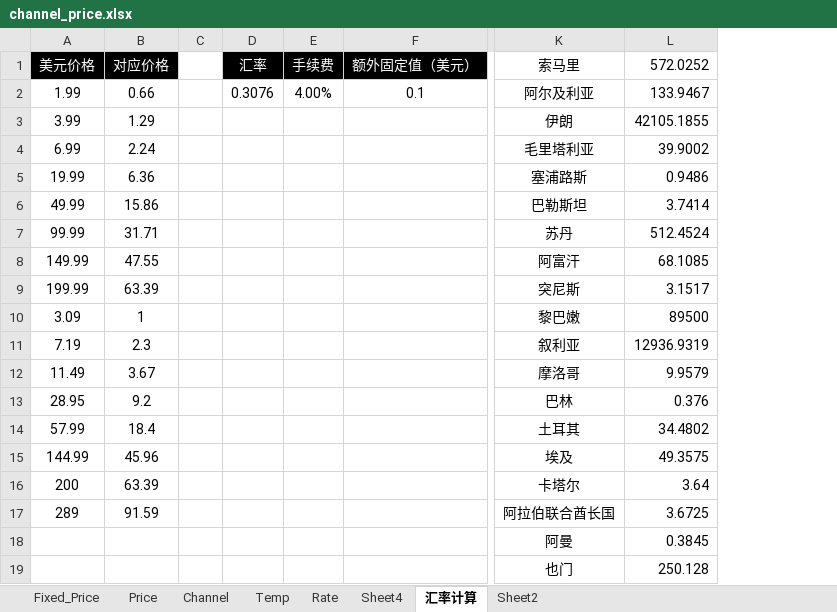
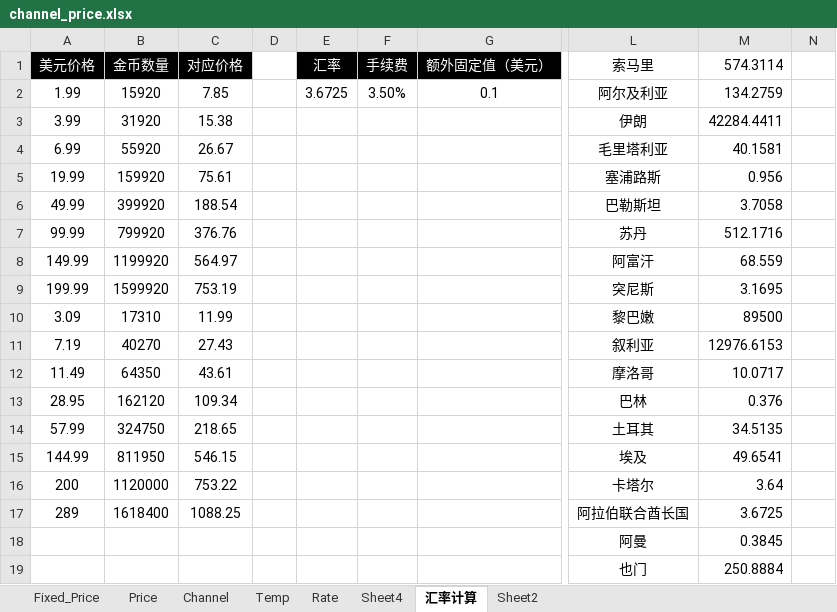
Before and after one commit to dash-lee/Order, an Excel workbook: Create_order/Excel Source/channel_price.xlsx, sheet 汇率计算, drawn as a sheet; only a part is shown, gaps mark what is left out; values as stored, in another font and other column widths than the file's, no borders; removed rows and columns are numbered as before the commit, all else as after; the diff covers the shown part only; the diff names each change by its address in the sheet, - before the commit and + after, or states it on an @@ line.

```diff
--- a/Create_order/Excel Source/channel_price.xlsx (sheet 汇率计算)
+++ b/Create_order/Excel Source/channel_price.xlsx (sheet 汇率计算)
+column B (金币数量), rows 2-17: 15920 | 31920 | 55920 | 159920 | 399920 | 799920 | 1199920 | 1599920 | 17310 | 40270 | 64350 | 162120 | 324750 | 811950 | 1120000 | 1618400
-column L (572.0252), rows 2-19: 133.9467 | 42105.1855 | 39.9002 | 0.9486 | 3.7414 | 512.4524 | 68.1085 | 3.1517 | 89500 | 12936.9319 | 9.9579 | 0.376 | 34.4802 | 49.3575 | 3.64 | 3.6725 | 0.3845 | 250.128
+column M (574.3114), rows 2-19: 134.2759 | 42284.4411 | 40.1581 | 0.956 | 3.7058 | 512.1716 | 68.559 | 3.1695 | 89500 | 12976.6153 | 10.0717 | 0.376 | 34.5135 | 49.6541 | 3.64 | 3.6725 | 0.3845 | 250.8884
+column N, empty
-C2 (对应价格): 0.66
+C2 (对应价格): 7.85
-E2 (汇率): 0.3076
+E2 (汇率): 3.6725
-F2 (手续费): 4.00%
+F2 (手续费): 3.50%
-C3 (对应价格): 1.29
+C3 (对应价格): 15.38
-C4 (对应价格): 2.24
+C4 (对应价格): 26.67
-C5 (对应价格): 6.36
+C5 (对应价格): 75.61
-C6 (对应价格): 15.86
+C6 (对应价格): 188.54
-C7 (对应价格): 31.71
+C7 (对应价格): 376.76
-C8 (对应价格): 47.55
+C8 (对应价格): 564.97
-C9 (对应价格): 63.39
+C9 (对应价格): 753.19
-C10 (对应价格): 1
+C10 (对应价格): 11.99
-C11 (对应价格): 2.3
+C11 (对应价格): 27.43
-C12 (对应价格): 3.67
+C12 (对应价格): 43.61
-C13 (对应价格): 9.2
+C13 (对应价格): 109.34
-C14 (对应价格): 18.4
+C14 (对应价格): 218.65
-C15 (对应价格): 45.96
+C15 (对应价格): 546.15
-C16 (对应价格): 63.39
+C16 (对应价格): 753.22
-C17 (对应价格): 91.59
+C17 (对应价格): 1088.25
```
Also changed, not shown: 13 added rows elsewhere in this sheet, sheet Fixed_Price, Create_order/Excel Source/channel_ienh.xlsx.
